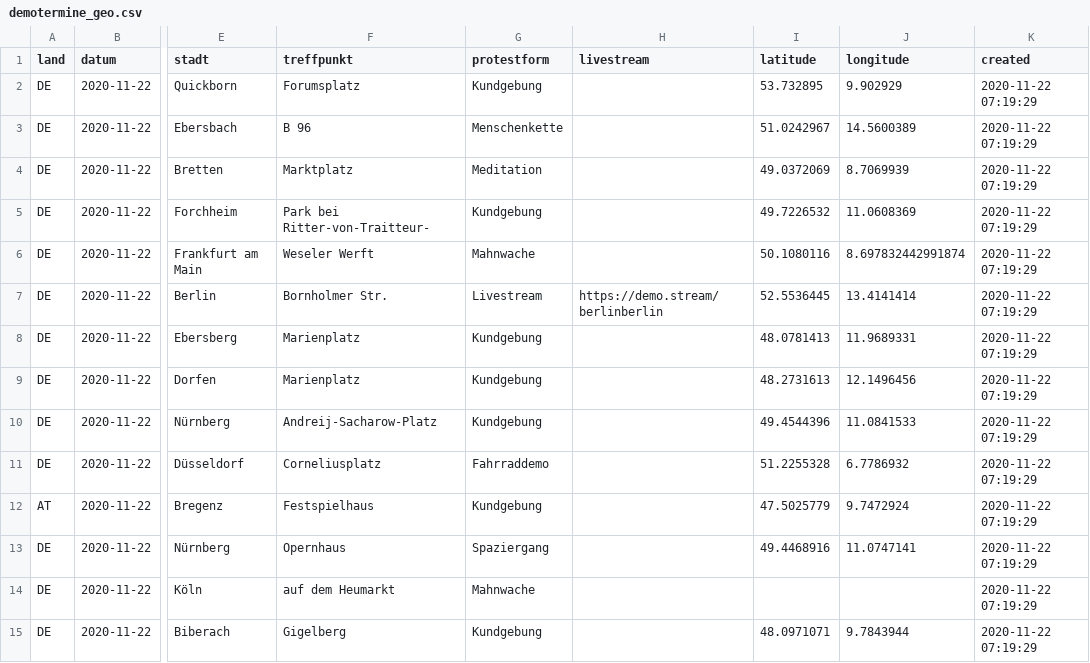
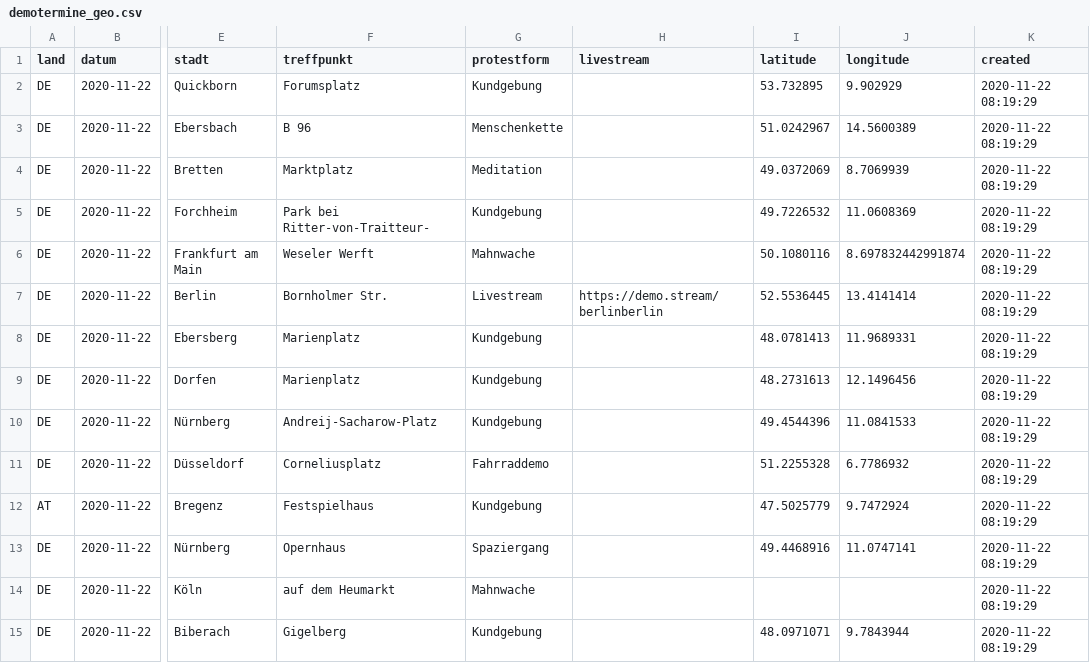
Before and after one commit to anonymous-tld/m.terminkalender.top, a CSV file: assets/data/demotermine_geo.csv, drawn as a sheet; only a part is shown, gaps mark what is left out; the diff covers the shown part only; the diff names each change by its address in the sheet, - before the commit and + after, or states it on an @@ line.

Commit message:
Update demotermine_geo.csv from https://maps.leylines.net/geodata/anonymous/demotermine_geo.csv

```diff
--- a/assets/data/demotermine_geo.csv
+++ b/assets/data/demotermine_geo.csv
-K2:K15 (created): 2020-11-22 07:19:29
+K2:K15 (created): 2020-11-22 08:19:29
```
Also changed, not shown: 94 edited cells elsewhere in this file.
